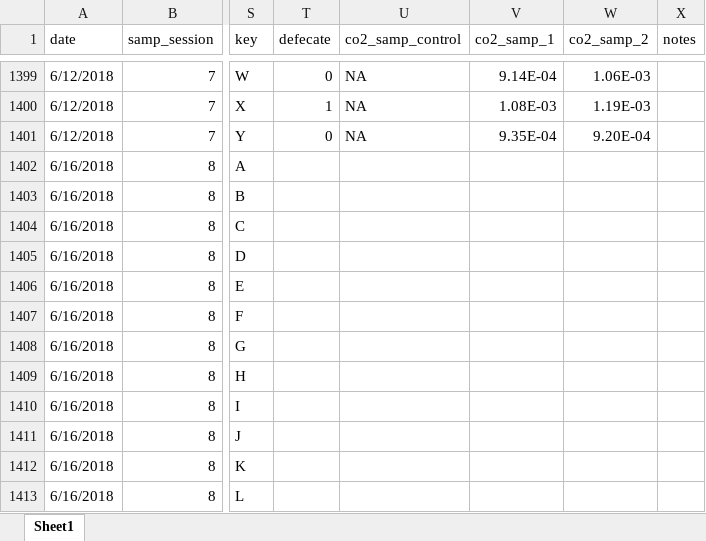
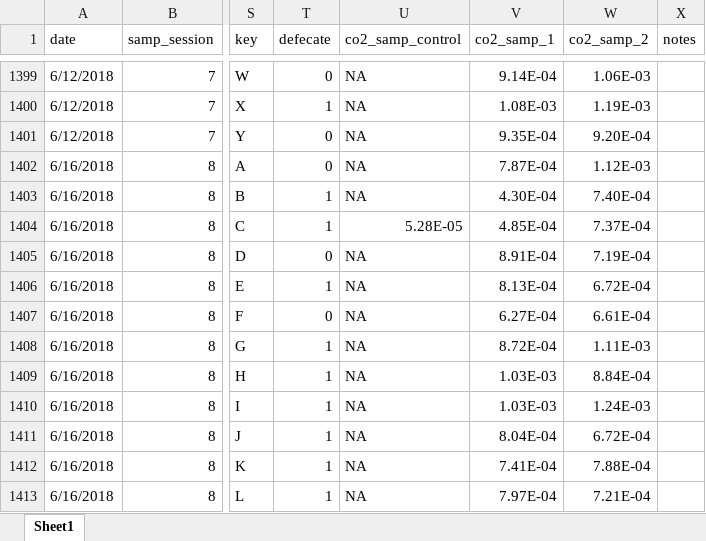
Before and after one commit to daniel1noble/deli_inc_metabTelo, an Excel workbook: data/curve_data/ldeli_tinc_integrate.xlsx, sheet Sheet1, drawn as a sheet; only a part is shown, gaps mark what is left out; values as stored, in another font and other column widths than the file's, no cell formats; conditional formats not drawn; the diff covers the shown part only; the diff names each change by its address in the sheet, - before the commit and + after, or states it on an @@ line.

Commit message:
integration done for b1-d1-16/6/2018

```diff
--- a/data/curve_data/ldeli_tinc_integrate.xlsx (sheet Sheet1)
+++ b/data/curve_data/ldeli_tinc_integrate.xlsx (sheet Sheet1)
-T1402 (defecate): (empty)
+T1402 (defecate): 0
-U1402:U1403 (co2_samp_control): (empty)
+U1402:U1403 (co2_samp_control): NA
-V1402 (co2_samp_1): (empty)
+V1402 (co2_samp_1): 7.87E-04
-W1402 (co2_samp_2): (empty)
+W1402 (co2_samp_2): 1.12E-03
-T1403:T1404 (defecate): (empty)
+T1403:T1404 (defecate): 1
-V1403 (co2_samp_1): (empty)
+V1403 (co2_samp_1): 4.30E-04
-W1403 (co2_samp_2): (empty)
+W1403 (co2_samp_2): 7.40E-04
-U1404 (co2_samp_control): (empty)
+U1404 (co2_samp_control): 5.28E-05
-V1404 (co2_samp_1): (empty)
+V1404 (co2_samp_1): 4.85E-04
-W1404 (co2_samp_2): (empty)
+W1404 (co2_samp_2): 7.37E-04
-T1405 (defecate): (empty)
+T1405 (defecate): 0
-U1405:U1413 (co2_samp_control): (empty)
+U1405:U1413 (co2_samp_control): NA
-V1405 (co2_samp_1): (empty)
+V1405 (co2_samp_1): 8.91E-04
-W1405 (co2_samp_2): (empty)
+W1405 (co2_samp_2): 7.19E-04
-T1406 (defecate): (empty)
+T1406 (defecate): 1
-V1406 (co2_samp_1): (empty)
+V1406 (co2_samp_1): 8.13E-04
-W1406 (co2_samp_2): (empty)
+W1406 (co2_samp_2): 6.72E-04
-T1407 (defecate): (empty)
+T1407 (defecate): 0
-V1407 (co2_samp_1): (empty)
+V1407 (co2_samp_1): 6.27E-04
-W1407 (co2_samp_2): (empty)
+W1407 (co2_samp_2): 6.61E-04
-T1408:T1413 (defecate): (empty)
+T1408:T1413 (defecate): 1
-V1408 (co2_samp_1): (empty)
+V1408 (co2_samp_1): 8.72E-04
-W1408 (co2_samp_2): (empty)
+W1408 (co2_samp_2): 1.11E-03
-V1409:V1410 (co2_samp_1): (empty)
+V1409:V1410 (co2_samp_1): 1.03E-03
-W1409 (co2_samp_2): (empty)
+W1409 (co2_samp_2): 8.84E-04
-W1410 (co2_samp_2): (empty)
+W1410 (co2_samp_2): 1.24E-03
-V1411 (co2_samp_1): (empty)
+V1411 (co2_samp_1): 8.04E-04
-W1411 (co2_samp_2): (empty)
+W1411 (co2_samp_2): 6.72E-04
-V1412 (co2_samp_1): (empty)
+V1412 (co2_samp_1): 7.41E-04
-W1412 (co2_samp_2): (empty)
+W1412 (co2_samp_2): 7.88E-04
-V1413 (co2_samp_1): (empty)
+V1413 (co2_samp_1): 7.97E-04
-W1413 (co2_samp_2): (empty)
+W1413 (co2_samp_2): 7.21E-04
```
Also changed, not shown: 511 edited cells elsewhere in this sheet, cell formats.
